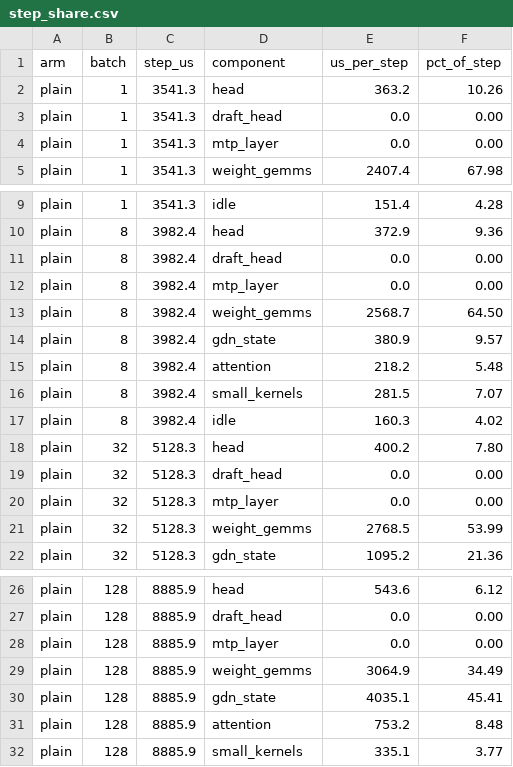
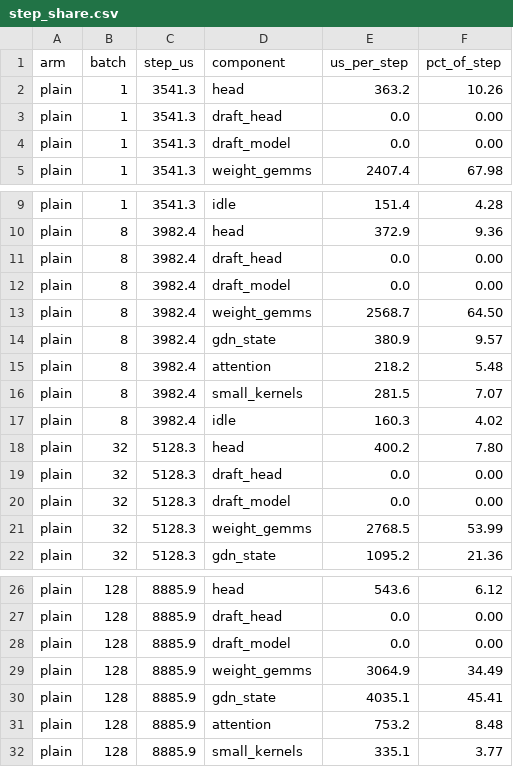
Before and after one commit to SamMausberg/verified-progress, a CSV file: evidence/profiles/step_share.csv, drawn as a sheet; only a part is shown, gaps mark what is left out.

Commit message:
Add DFlash arms, py-spy sampling, and label nsys windows as non-throughput
run_profiles.py gains dflash16/dflash8 arms (flags from the drafter
workstream; one server covers B = 1-64) and an optional py-spy sample of the
scheduler during collected windows; attribute.py and host_gaps.py attribute
DFlash cycles verify-to-verify with the draft graph's non-head work as
draft_model. summarize.py now says that only unprofiled repeated windows are
throughput results; the nsys windows measure perturbation.

```diff
--- a/evidence/profiles/step_share.csv
+++ b/evidence/profiles/step_share.csv
@@ -3,3 +3,3 @@ plain,1,3541.3,head,363.2,10.26
 plain,1,3541.3,draft_head,0.0,0.00
-plain,1,3541.3,mtp_layer,0.0,0.00
+plain,1,3541.3,draft_model,0.0,0.00
 plain,1,3541.3,weight_gemms,2407.4,67.98
@@ -11,3 +11,3 @@ plain,8,3982.4,head,372.9,9.36
 plain,8,3982.4,draft_head,0.0,0.00
-plain,8,3982.4,mtp_layer,0.0,0.00
+plain,8,3982.4,draft_model,0.0,0.00
 plain,8,3982.4,weight_gemms,2568.7,64.50
@@ -19,3 +19,3 @@ plain,32,5128.3,head,400.2,7.80
 plain,32,5128.3,draft_head,0.0,0.00
-plain,32,5128.3,mtp_layer,0.0,0.00
+plain,32,5128.3,draft_model,0.0,0.00
 plain,32,5128.3,weight_gemms,2768.5,53.99
@@ -27,3 +27,3 @@ plain,128,8885.9,head,543.6,6.12
 plain,128,8885.9,draft_head,0.0,0.00
-plain,128,8885.9,mtp_layer,0.0,0.00
+plain,128,8885.9,draft_model,0.0,0.00
 plain,128,8885.9,weight_gemms,3064.9,34.49
```
Also changed, not shown: evidence/profiles/breakdown.csv, 8 other files.
